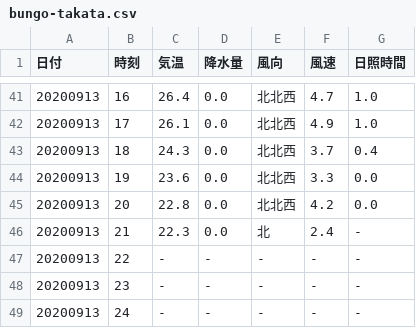
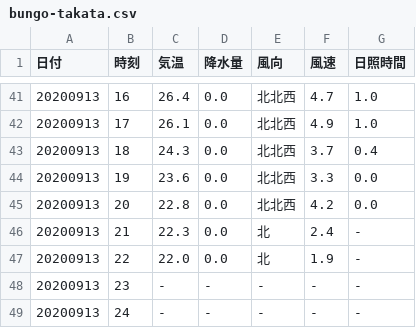
Before and after one commit to s1715-kudo/weather, a CSV file: past_weather/bungo-takata.csv, drawn as a sheet; only a part is shown, gaps mark what is left out.

```diff
--- a/past_weather/bungo-takata.csv
+++ b/past_weather/bungo-takata.csv
@@ -46,3 +46,3 @@
 20200913,21,22.3,0.0,北,2.4,-
-20200913,22,-,-,-,-,-
+20200913,22,22.0,0.0,北,1.9,-
 20200913,23,-,-,-,-,-
```
Also changed, not shown: past_weather/kunimi.csv, past_weather/nakatsu.csv, 16 other files.
